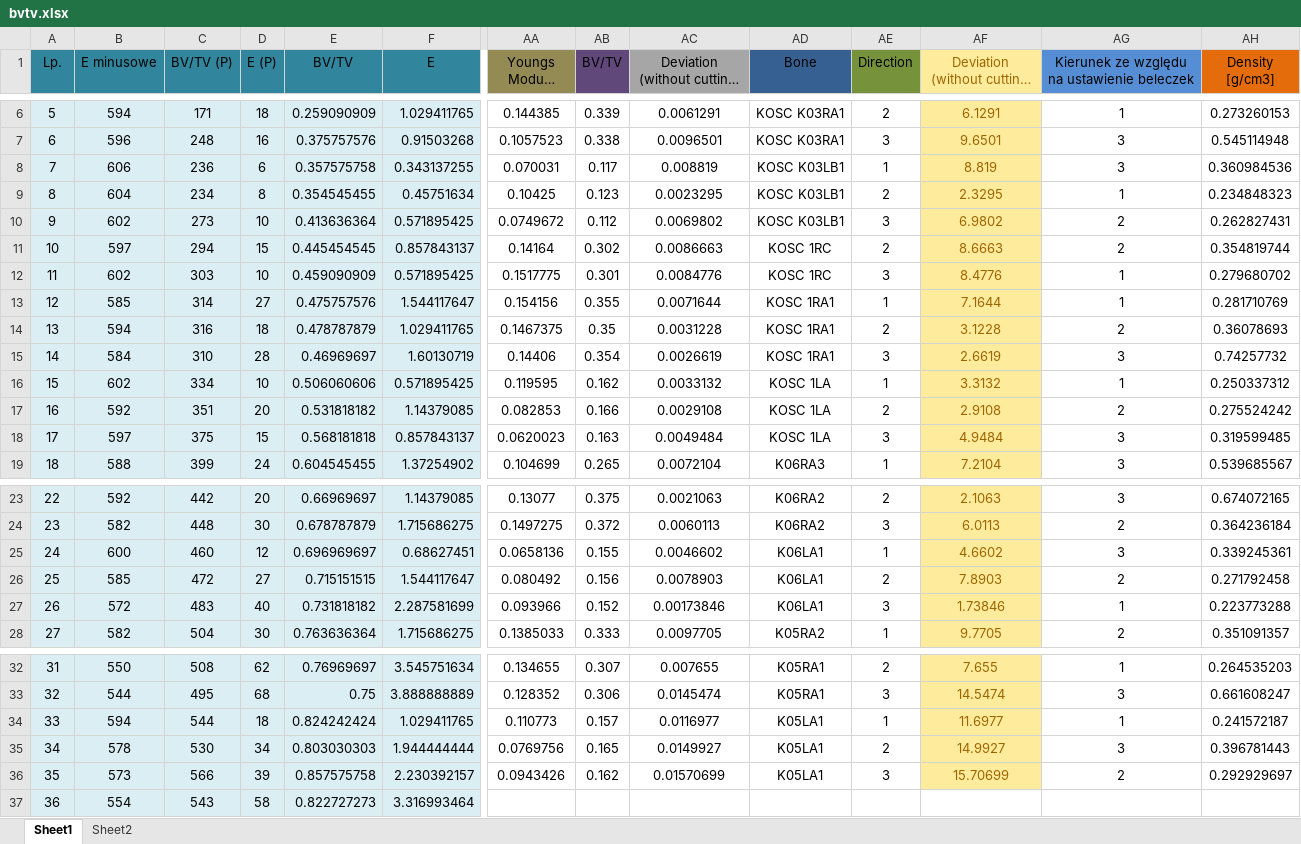
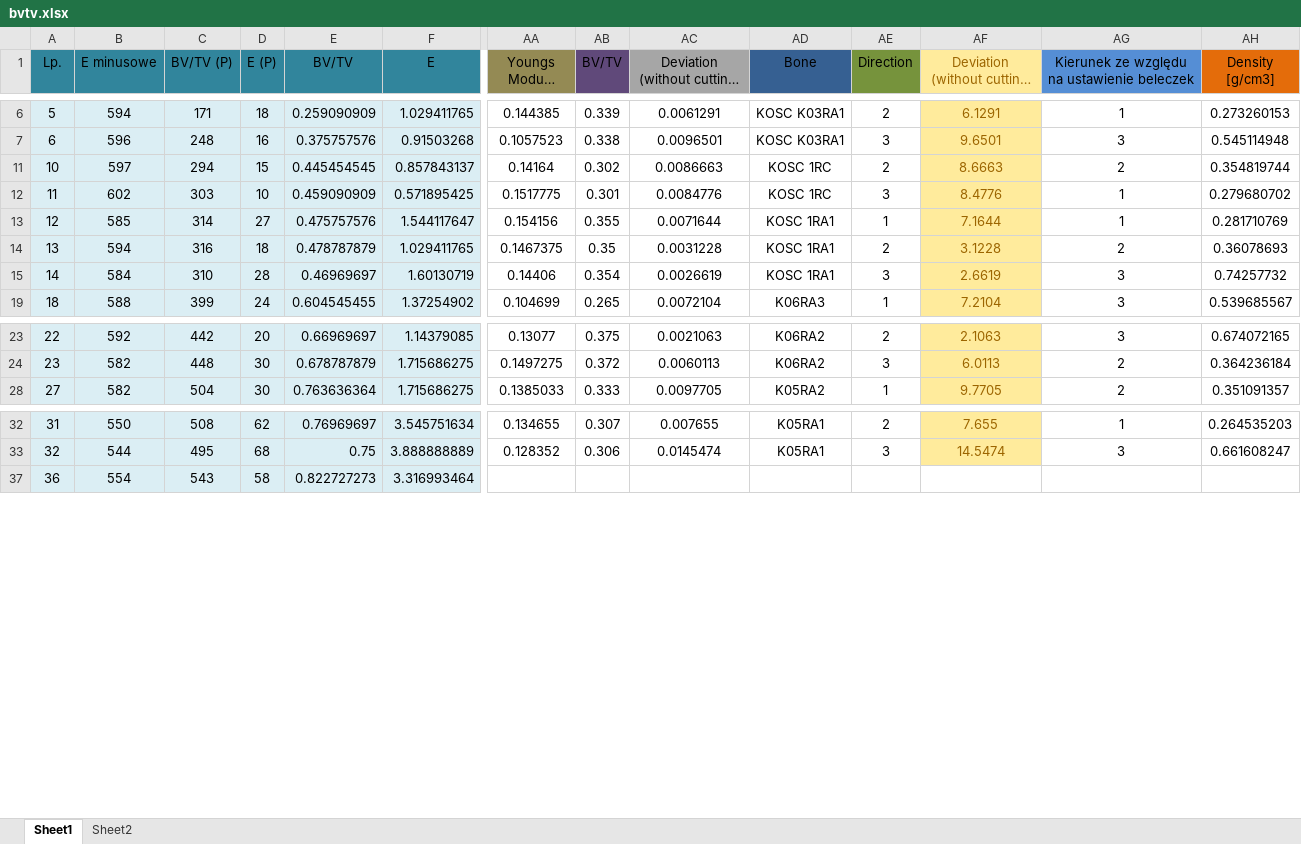
Before and after one commit to nmilaniak/inz, an Excel workbook: bvtv.xlsx, sheet Sheet1, drawn as a sheet; only a part is shown, gaps mark what is left out; long unchanged cells end in …; values as stored, in another font and other column widths than the file's, no borders; charts and pictures not drawn; rows hold the shown columns only; the diff covers the shown part only; the diff names each change by its address in the sheet, - before the commit and + after, or states it on an @@ line.

```diff
--- a/bvtv.xlsx (sheet Sheet1)
+++ b/bvtv.xlsx (sheet Sheet1)
@@ row 8 hidden: 7 | 606 | 236 | 6 | 0.357575758 | 0.343137255 | 0.070031 | 0.117 | 0.008819 | KOSC K03LB1 | 1 | 8.819 | 3 | 0.360984536 @@
@@ row 9 hidden: 8 | 604 | 234 | 8 | 0.354545455 | 0.45751634 | 0.10425 | 0.123 | 0.0023295 | KOSC K03LB1 | 2 | 2.3295 | 1 | 0.234848323 @@
@@ row 10 hidden: 9 | 602 | 273 | 10 | 0.413636364 | 0.571895425 | 0.0749672 | 0.112 | 0.0069802 | KOSC K03LB1 | 3 | 6.9802 | 2 | 0.262827431 @@
@@ row 16 hidden: 15 | 602 | 334 | 10 | 0.506060606 | 0.571895425 | 0.119595 | 0.162 | 0.0033132 | KOSC 1LA | 1 | 3.3132 | 1 | 0.250337312 @@
@@ row 17 hidden: 16 | 592 | 351 | 20 | 0.531818182 | 1.14379085 | 0.082853 | 0.166 | 0.0029108 | KOSC 1LA | 2 | 2.9108 | 2 | 0.275524242 @@
@@ row 18 hidden: 17 | 597 | 375 | 15 | 0.568181818 | 0.857843137 | 0.0620023 | 0.163 | 0.0049484 | KOSC 1LA | 3 | 4.9484 | 3 | 0.319599485 @@
@@ row 25 hidden: 24 | 600 | 460 | 12 | 0.696969697 | 0.68627451 | 0.0658136 | 0.155 | 0.0046602 | K06LA1 | 1 | 4.6602 | 3 | 0.339245361 @@
@@ row 26 hidden: 25 | 585 | 472 | 27 | 0.715151515 | 1.544117647 | 0.080492 | 0.156 | 0.0078903 | K06LA1 | 2 | 7.8903 | 2 | 0.271792458 @@
@@ row 27 hidden: 26 | 572 | 483 | 40 | 0.731818182 | 2.287581699 | 0.093966 | 0.152 | 0.00173846 | K06LA1 | 3 | 1.73846 | 1 | 0.223773288 @@
@@ row 34 hidden: 33 | 594 | 544 | 18 | 0.824242424 | 1.029411765 | 0.110773 | 0.157 | 0.0116977 | K05LA1 | 1 | 11.6977 | 1 | 0.241572187 @@
@@ row 35 hidden: 34 | 578 | 530 | 34 | 0.803030303 | 1.944444444 | 0.0769756 | 0.165 | 0.0149927 | K05LA1 | 2 | 14.9927 | 3 | 0.396781443 @@
@@ row 36 hidden: 35 | 573 | 566 | 39 | 0.857575758 | 2.230392157 | 0.0943426 | 0.162 | 0.01570699 | K05LA1 | 3 | 15.70699 | 2 | 0.292929697 @@
```
Also changed, not shown: 76 edited cells elsewhere in this sheet, charts or pictures, E vs ro.xlsx, 3 other files.
